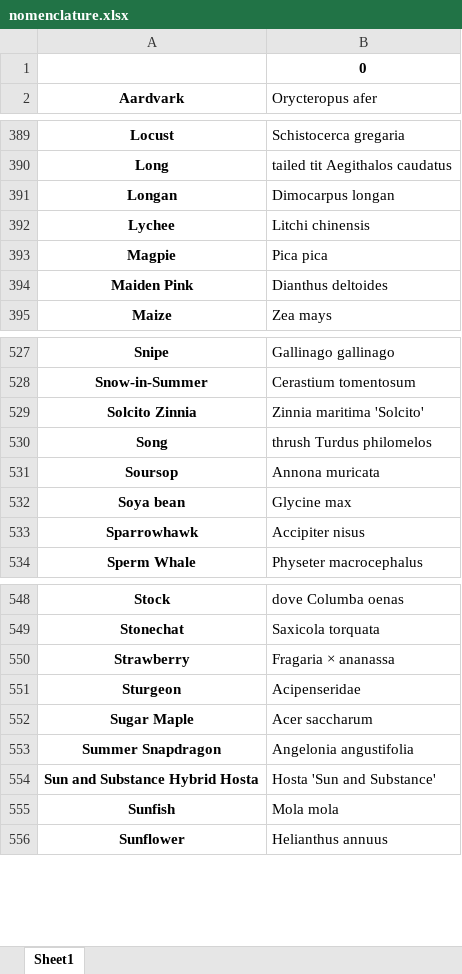
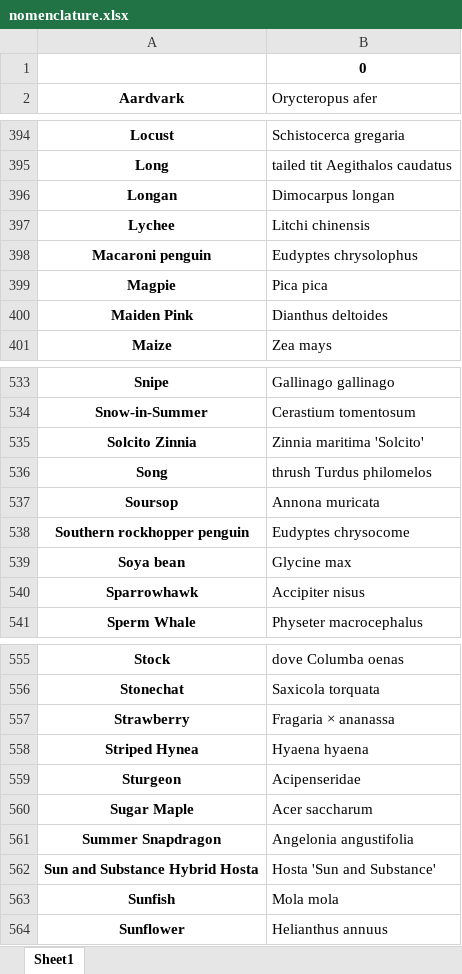
Before and after one commit to Hat1412/Binomial-Nomenclature, an Excel workbook: nomenclature.xlsx, sheet Sheet1, drawn as a sheet; only a part is shown, gaps mark what is left out; values as stored, in another font and other column widths than the file's, no borders; the diff covers the shown part only; the diff names each change by its address in the sheet, - before the commit and + after, or states it on an @@ line.

```diff
--- a/nomenclature.xlsx (sheet Sheet1)
+++ b/nomenclature.xlsx (sheet Sheet1)
+row 398: Macaroni penguin | Eudyptes chrysolophus
+row 538: Southern rockhopper penguin | Eudyptes chrysocome
+row 558: Striped Hynea | Hyaena hyaena
```
Also changed, not shown: 5 added rows elsewhere in this sheet, 2 other files.
